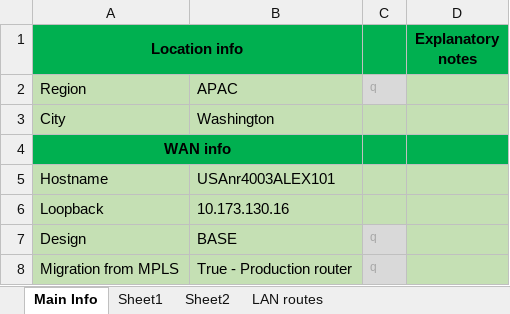
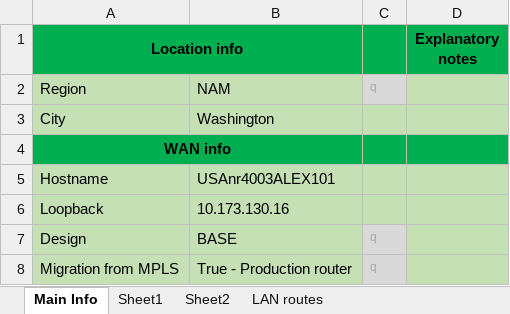
Before and after one commit to BraniH/DMVPN_Configurator, an Excel workbook: setup.xlsx, sheet Main Info, drawn as a sheet; only a part is shown; values as stored, in another font and other column widths than the file's, no borders; the diff names each change by its address in the sheet, - before the commit and + after, or states it on an @@ line.

```diff
--- a/setup.xlsx (sheet Main Info)
+++ b/setup.xlsx (sheet Main Info)
-B2: APAC
+B2: NAM
```
Also changed, not shown: 2 other files.
